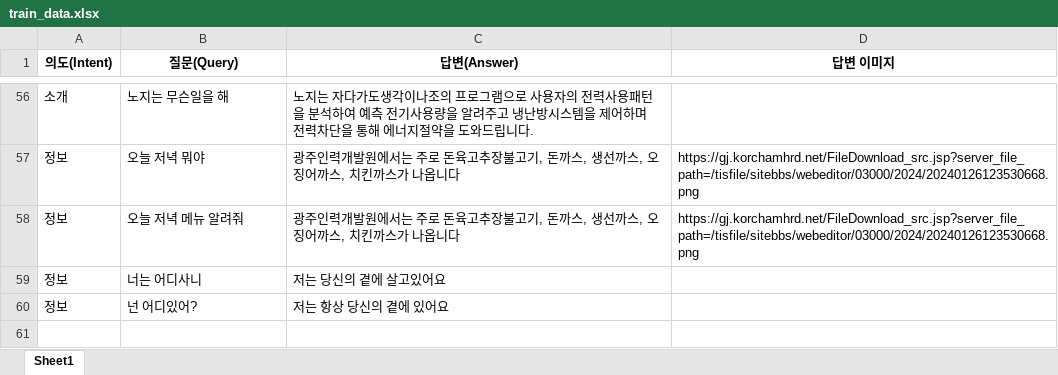
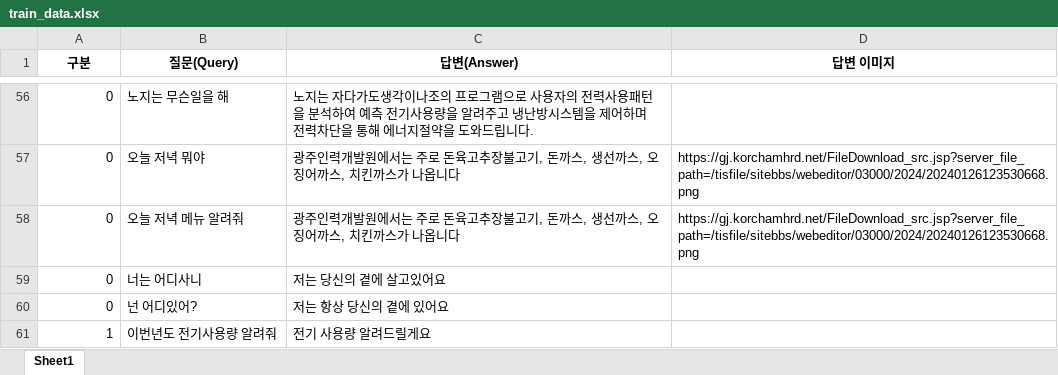
Before and after one commit to Minchonang/NOG, an Excel workbook: jada_react/apply/train_data.xlsx, sheet Sheet1, drawn as a sheet; only a part is shown, gaps mark what is left out; values as stored, in another font and other column widths than the file's, no borders; the diff covers the shown part only; the diff names each change by its address in the sheet, - before the commit and + after, or states it on an @@ line.

```diff
--- a/jada_react/apply/train_data.xlsx (sheet Sheet1)
+++ b/jada_react/apply/train_data.xlsx (sheet Sheet1)
-A1: 의도(Intent)
+A1: 구분
-A56 (구분): 소개
+A56 (구분): 0
-A57:A60 (구분): 정보
+A57:A60 (구분): 0
+row 61: 1 | 이번년도 전기사용량 알려줘 | 전기 사용량 알려드릴게요
```
Also changed, not shown: 54 edited cells elsewhere in this sheet, 11 other files.
